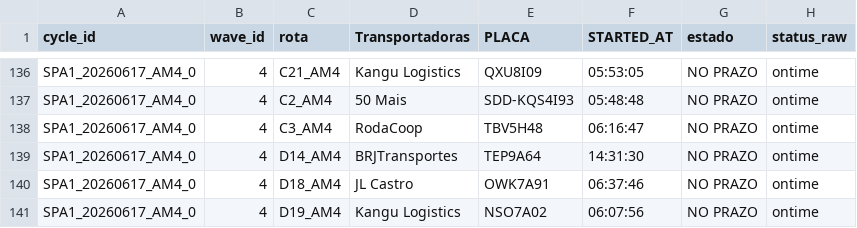
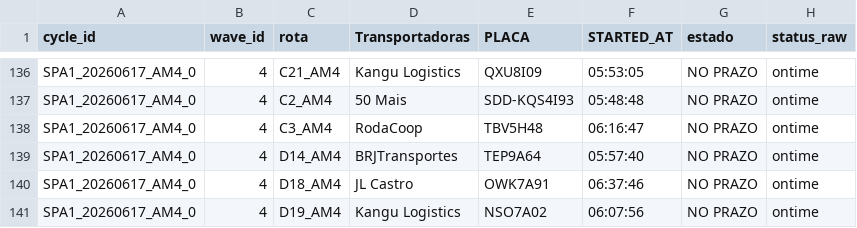
Before and after one commit to Franmoraes01/out-on-time-dashboard, a CSV file: out/out_on_time.csv, drawn as a sheet; only a part is shown, gaps mark what is left out; the diff names each change by its address in the sheet, - before the commit and + after, or states it on an @@ line.

Commit message:
update out_on_time 2026-06-17 18:03:11

```diff
--- a/out/out_on_time.csv
+++ b/out/out_on_time.csv
-F139 (STARTED_AT): 14:31:30
+F139 (STARTED_AT): 05:57:40
```
